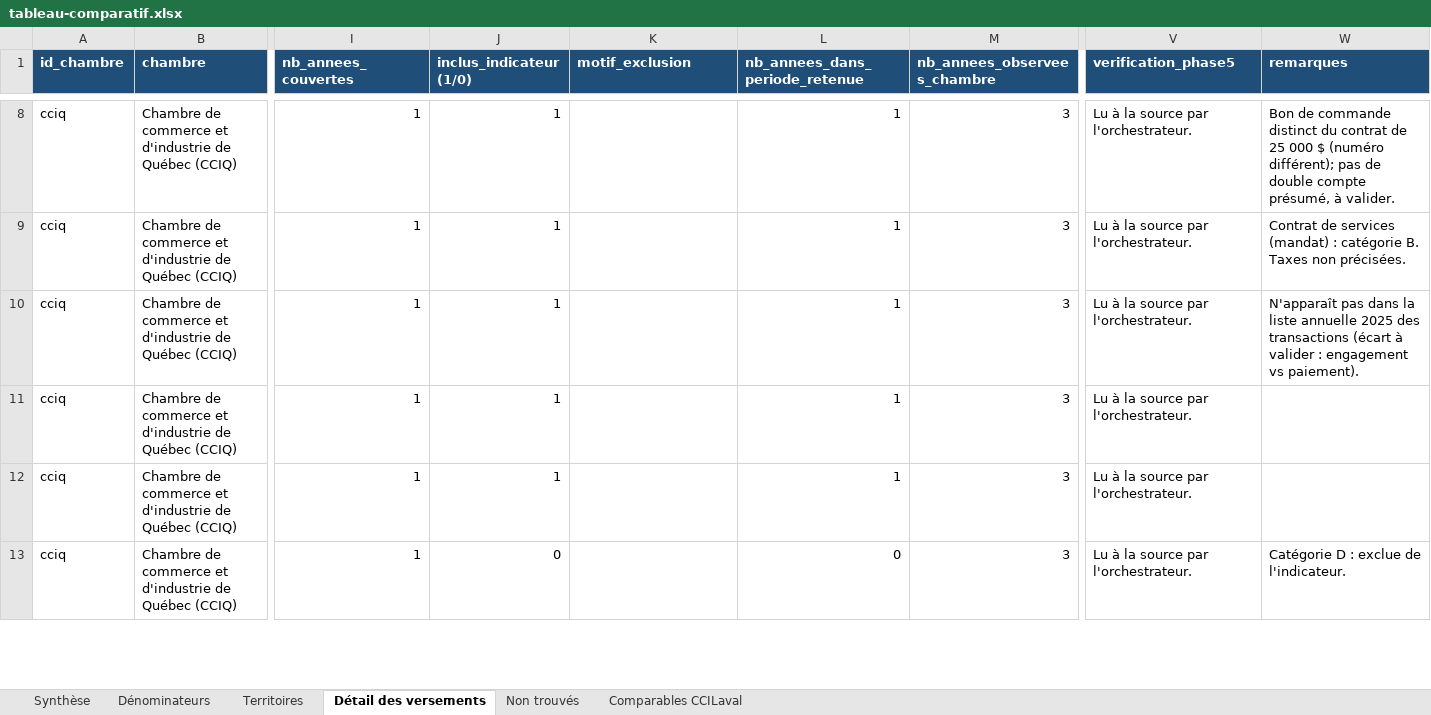
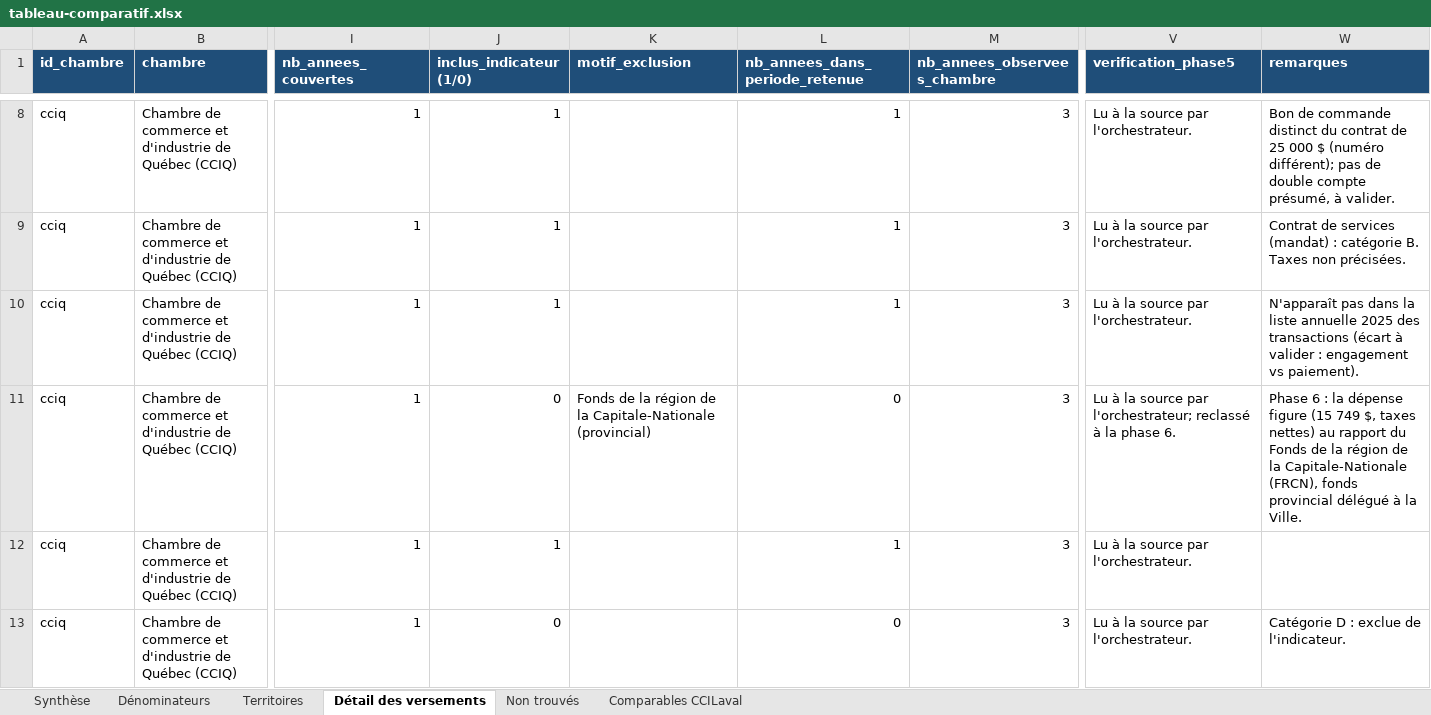
Before and after one commit to jstrudel-calendar/Calendrier, an Excel workbook: financement-municipal-chambres/tableau-comparatif.xlsx, sheet Détail des versements, drawn as a sheet; only a part is shown, gaps mark what is left out; values as stored, in another font and other column widths than the file's, no borders; the diff covers the shown part only; the diff names each change by its address in the sheet, - before the commit and + after, or states it on an @@ line.

```diff
--- a/financement-municipal-chambres/tableau-comparatif.xlsx (sheet Détail des versements)
+++ b/financement-municipal-chambres/tableau-comparatif.xlsx (sheet Détail des versements)
-J11 (inclus_indicateur (1/0)): 1
+J11 (inclus_indicateur (1/0)): 0
-K11 (motif_exclusion): (empty)
+K11 (motif_exclusion): Fonds de la région de la Capitale-Nationale (provincial)
-L11 (nb_annees_dans_periode_retenue): 1
+L11 (nb_annees_dans_periode_retenue): 0
-V11 (verification_phase5): …source par l'orchestrateur.
+V11 (verification_phase5): …source par l'orchestrateur; reclassé à la phase 6.
-W11 (remarques): (empty)
+W11 (remarques): Phase 6 : la dépense figure (15 749 $, taxes nettes) au rapport du Fonds de la région de la Capitale-Nationale (FRCN), fonds provincial délégué à la Ville.
```
Also changed, not shown: 45 added rows elsewhere in this sheet, sheet Territoires, sheet Synthèse, sheet Non trouvés, sheet Comparables CCILaval, 6 other files.
